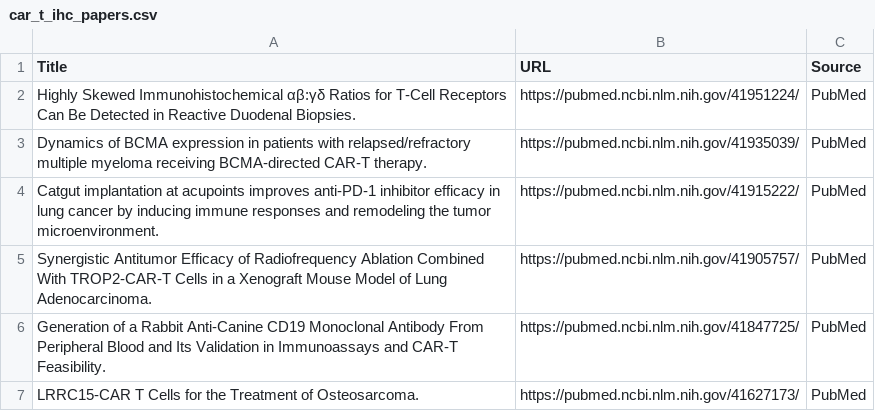
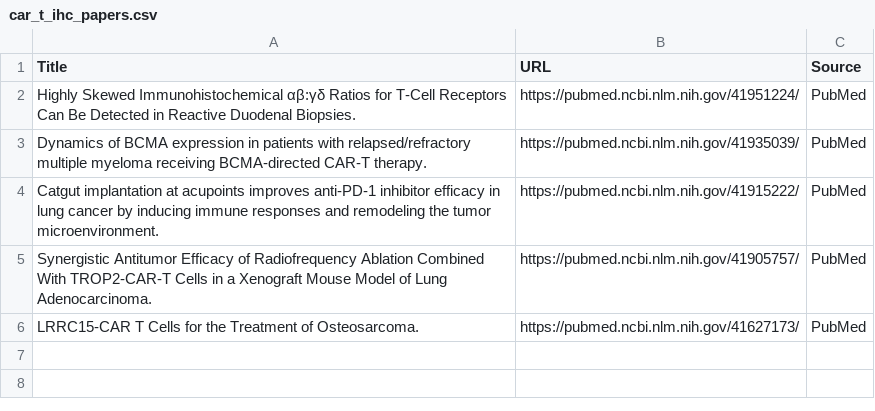
Before and after one commit to nattanasio-dev/biorxiv-tracker, a CSV file: car_t_ihc_papers.csv, drawn as a sheet; the diff names each change by its address in the sheet, - before the commit and + after, or states it on an @@ line.

```diff
--- a/car_t_ihc_papers.csv
+++ b/car_t_ihc_papers.csv
-row 6: Generation of a Rabbit Anti-Canine CD19 Monoclonal Antibody From Peripheral Blood and Its Validation in Immunoassays and CAR-T Feasibility. | https://pubmed.ncbi.nlm.nih.gov/41847725/ | PubMed
```
